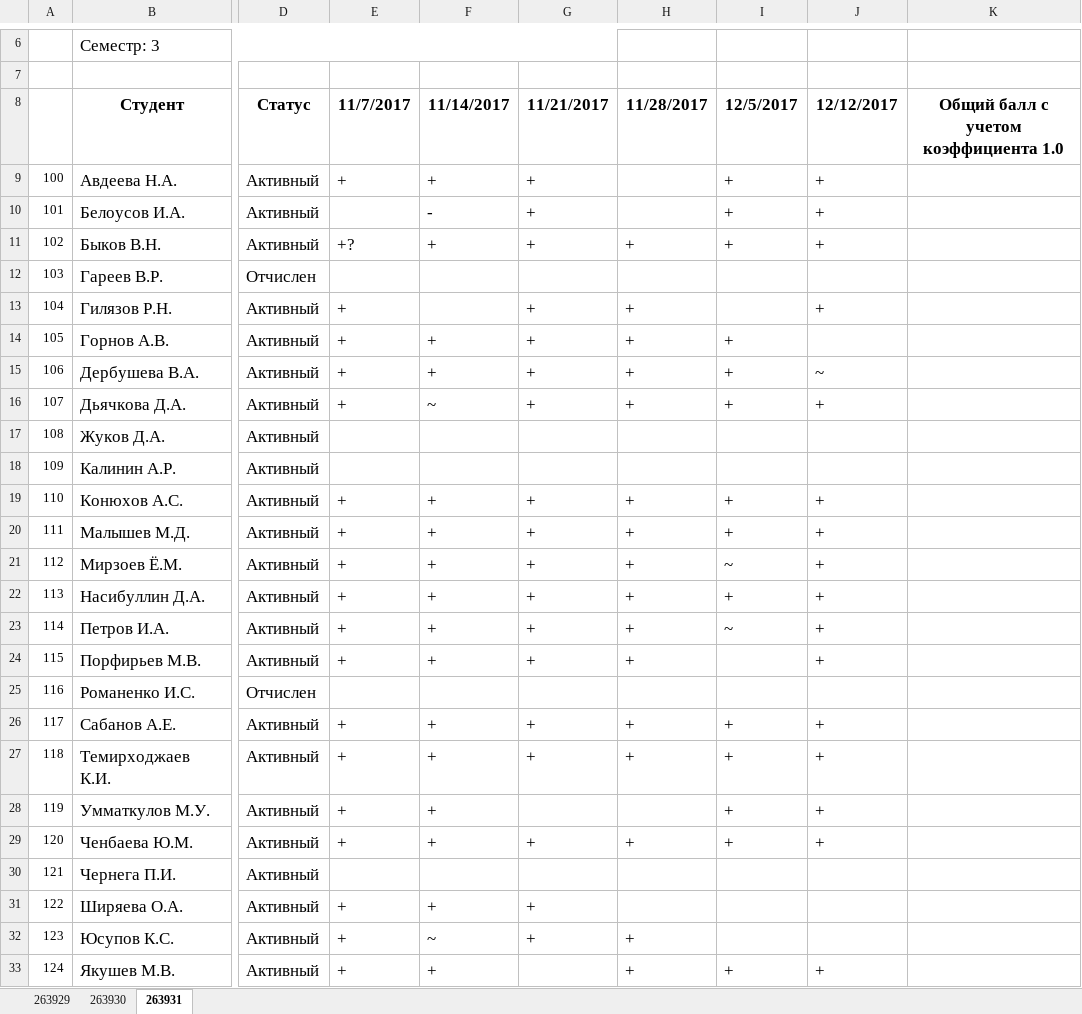
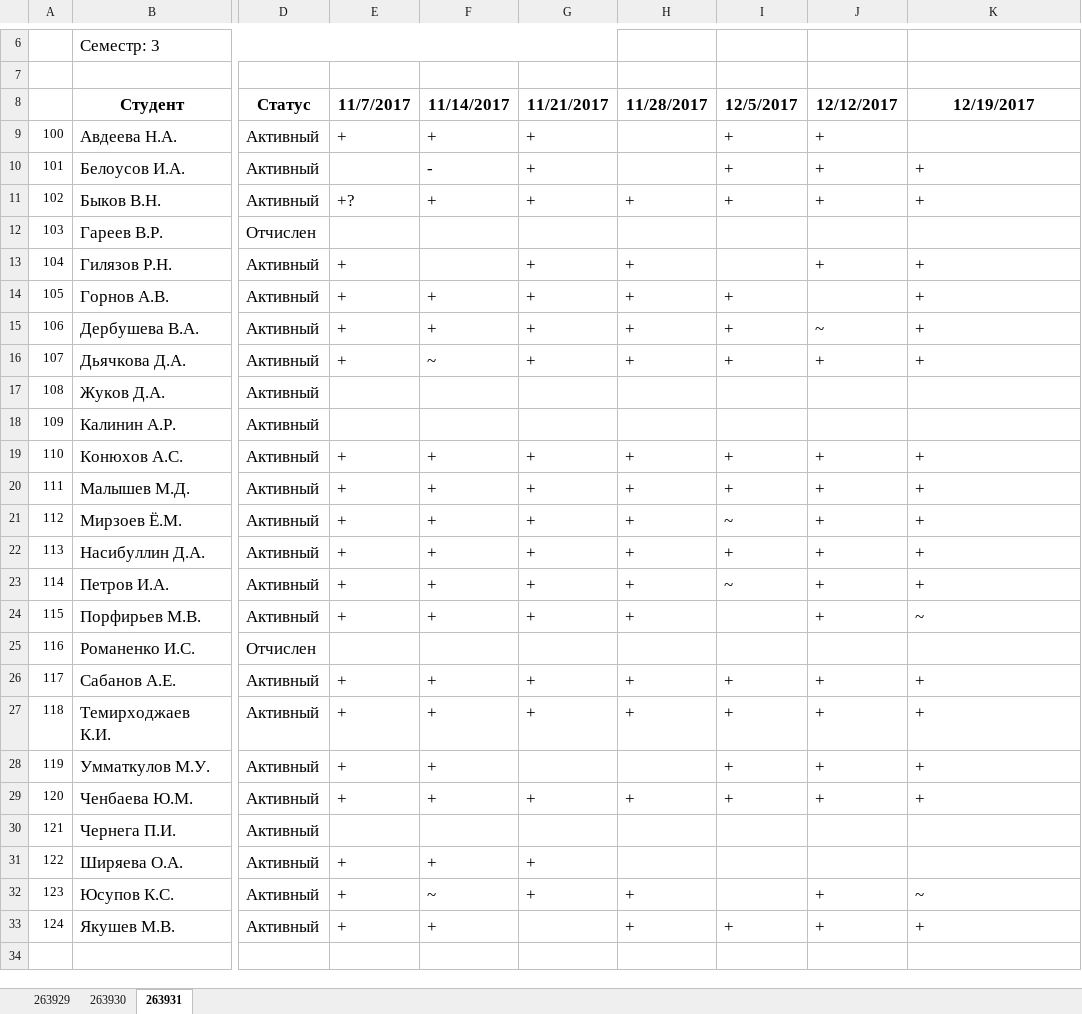
Before and after one commit to ukoloff/nets, an Excel workbook: register/2017.xlsx, sheet 263931, drawn as a sheet; only a part is shown, gaps mark what is left out; values as stored, in another font and other column widths than the file's, no borders; the diff names each change by its address in the sheet, - before the commit and + after, or states it on an @@ line.

Commit message:
Финальные лабораторные

```diff
--- a/register/2017.xlsx (sheet 263931)
+++ b/register/2017.xlsx (sheet 263931)
-K8: Общий балл с учетом коэффициента 1.0
+K8: 12/19/2017
-K10:K11 (12/19/2017): (empty)
+K10:K11 (12/19/2017): +
-K13:K16 (12/19/2017): (empty)
+K13:K16 (12/19/2017): +
-K19:K23 (12/19/2017): (empty)
+K19:K23 (12/19/2017): +
-K24 (12/19/2017): (empty)
+K24 (12/19/2017): ~
-K26:K29 (12/19/2017): (empty)
+K26:K29 (12/19/2017): +
-J32 (12/12/2017): (empty)
+J32 (12/12/2017): +
-K32 (12/19/2017): (empty)
+K32 (12/19/2017): ~
-K33 (12/19/2017): (empty)
+K33 (12/19/2017): +
```
Also changed, not shown: sheet 263930.
